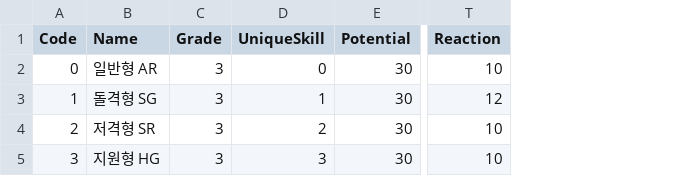
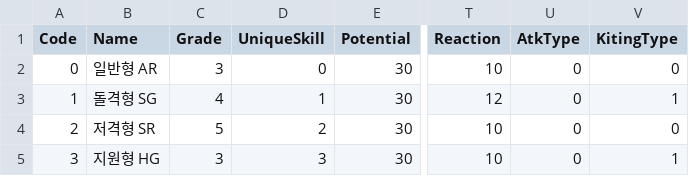
Before and after one commit to rockdo4/Underground_Gamers, a CSV file: Underground_Gamers/Assets/Lobby Scene Assets/Resources/CSV/PlayerStats.csv, drawn as a sheet; only a part is shown, gaps mark what is left out; the diff names each change by its address in the sheet, - before the commit and + after, or states it on an @@ line.

```diff
--- a/Underground_Gamers/Assets/Lobby Scene Assets/Resources/CSV/PlayerStats.csv
+++ b/Underground_Gamers/Assets/Lobby Scene Assets/Resources/CSV/PlayerStats.csv
+column U (AtkType), rows 2-5: all 0
+column V (KitingType), rows 2-5: 0 | 1 | 0 | 1
-C3 (Grade): 3
+C3 (Grade): 4
-C4 (Grade): 3
+C4 (Grade): 5
```
Also changed, not shown: Underground_Gamers/Assets/Lobby Scene Assets/Resources/CSV/StringTable_kr.csv, 31 other files.
